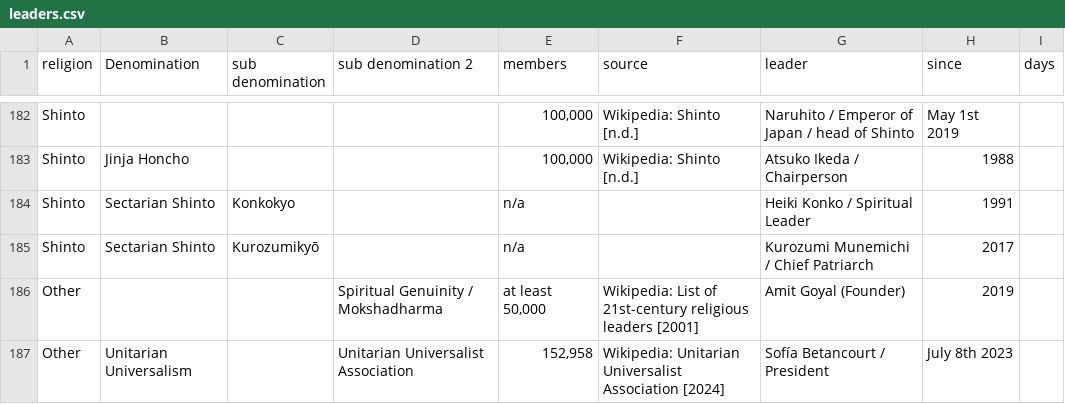
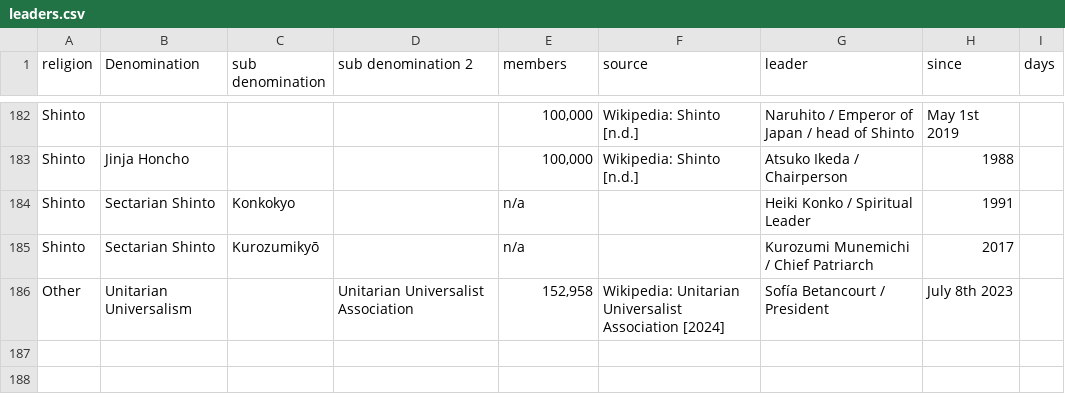
Before and after one commit to vimal7890/vimal, a CSV file: leaders.csv, drawn as a sheet; only a part is shown, gaps mark what is left out; the diff names each change by its address in the sheet, - before the commit and + after, or states it on an @@ line.

Commit message:
Remove Amit Goyal Mokshadharma entry

```diff
--- a/leaders.csv
+++ b/leaders.csv
-row 186: Other |  |  | Spiritual Genuinity / Mokshadharma | at least 50,000 | Wikipedia: List of 21st-century religious leaders [2001] | Amit Goyal (Founder) | 2019
```
